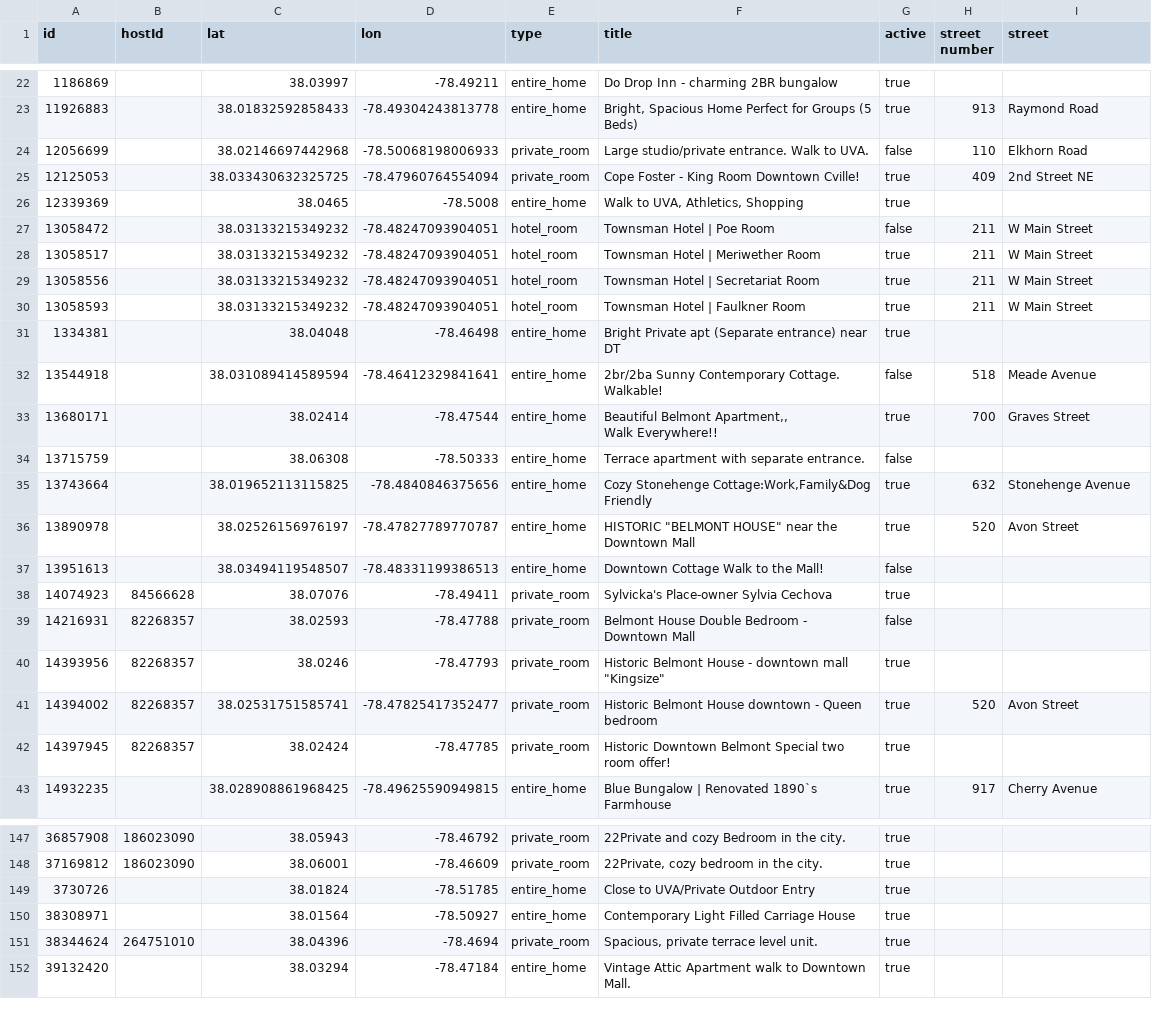
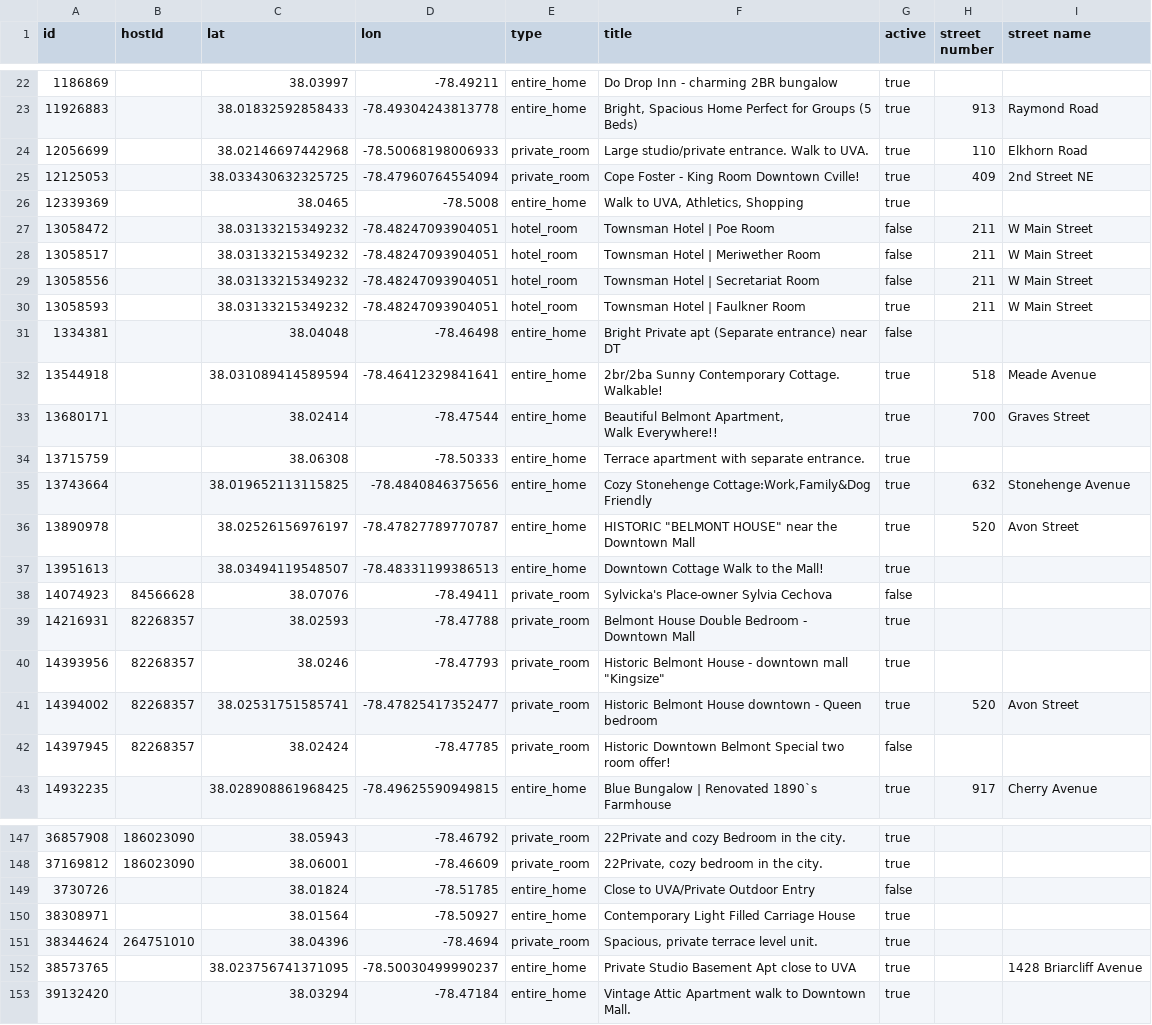
Before and after one commit to crenshaw-dev/cville-airbnbs, a CSV file: data.csv, drawn as a sheet; only a part is shown, gaps mark what is left out; the diff covers the shown part only.

```diff
--- a/data.csv
+++ b/data.csv
@@ -1 +1 @@
-id,hostId,lat,lon,type,title,active,street number,street
+id,hostId,lat,lon,type,title,active,street number,street name
@@ -23,3 +23,3 @@ id,hostId,lat,lon,type,title,active,street number,street
 11926883,,38.01832592858433,-78.49304243813778,entire_home,"Bright, Spacious Home Perfect for Groups (5 Beds)",true,913,Raymond Road
-12056699,,38.02146697442968,-78.50068198006933,private_room,Large studio/private entrance. Walk to UVA.,false,110,Elkhorn Road
+12056699,,38.02146697442968,-78.50068198006933,private_room,Large studio/private entrance. Walk to UVA.,true,110,Elkhorn Road
 12125053,,38.033430632325725,-78.47960764554094,private_room,Cope Foster - King Room Downtown Cville!,true,409,2nd Street NE
@@ -27,18 +27,18 @@ id,hostId,lat,lon,type,title,active,street number,street
 13058472,,38.03133215349232,-78.48247093904051,hotel_room,Townsman Hotel | Poe Room,false,211,W Main Street
-13058517,,38.03133215349232,-78.48247093904051,hotel_room,Townsman Hotel | Meriwether Room,true,211,W Main Street
-13058556,,38.03133215349232,-78.48247093904051,hotel_room,Townsman Hotel | Secretariat Room,true,211,W Main Street
+13058517,,38.03133215349232,-78.48247093904051,hotel_room,Townsman Hotel | Meriwether Room,false,211,W Main Street
+13058556,,38.03133215349232,-78.48247093904051,hotel_room,Townsman Hotel | Secretariat Room,false,211,W Main Street
 13058593,,38.03133215349232,-78.48247093904051,hotel_room,Townsman Hotel | Faulkner Room,true,211,W Main Street
-1334381,,38.04048,-78.46498,entire_home,Bright Private apt (Separate entrance) near DT,true,,
-13544918,,38.031089414589594,-78.46412329841641,entire_home,2br/2ba Sunny Contemporary Cottage. Walkable!,false,518,Meade Avenue
-13680171,,38.02414,-78.47544,entire_home,"Beautiful Belmont Apartment,,
-Walk Everywhere!!",true,700,Graves Street
-13715759,,38.06308,-78.50333,entire_home,Terrace apartment with separate entrance.,false,,
+1334381,,38.04048,-78.46498,entire_home,Bright Private apt (Separate entrance) near DT,false,,
+13544918,,38.031089414589594,-78.46412329841641,entire_home,2br/2ba Sunny Contemporary Cottage. Walkable!,true,518,Meade Avenue
+13680171,,38.02414,-78.47544,entire_home,"Beautiful Belmont Apartment,
+Walk Everywhere!!",true,700,Graves Street
+13715759,,38.06308,-78.50333,entire_home,Terrace apartment with separate entrance.,true,,
 13743664,,38.019652113115825,-78.4840846375656,entire_home,"Cozy Stonehenge Cottage:Work,Family&Dog Friendly",true,632,Stonehenge Avenue
 13890978,,38.02526156976197,-78.47827789770787,entire_home,"HISTORIC ""BELMONT HOUSE""  near the  Downtown Mall",true,520,Avon Street
-13951613,,38.03494119548507,-78.48331199386513,entire_home,Downtown Cottage Walk to the Mall!,false,,
-14074923,84566628,38.07076,-78.49411,private_room,Sylvicka's Place-owner Sylvia Cechova,true,,
-14216931,82268357,38.02593,-78.47788,private_room,Belmont House  Double Bedroom - Downtown Mall,false,,
+13951613,,38.03494119548507,-78.48331199386513,entire_home,Downtown Cottage Walk to the Mall!,true,,
+14074923,84566628,38.07076,-78.49411,private_room,Sylvicka's Place-owner Sylvia Cechova,false,,
+14216931,82268357,38.02593,-78.47788,private_room,Belmont House  Double Bedroom - Downtown Mall,true,,
 14393956,82268357,38.0246,-78.47793,private_room,"Historic Belmont House - downtown mall ""Kingsize""",true,,
 14394002,82268357,38.02531751585741,-78.47825417352477,private_room,Historic Belmont House downtown - Queen bedroom,true,520,Avon Street
-14397945,82268357,38.02424,-78.47785,private_room,Historic Downtown Belmont Special  two room offer!,true,,
+14397945,82268357,38.02424,-78.47785,private_room,Historic Downtown Belmont Special  two room offer!,false,,
 14932235,,38.028908861968425,-78.49625590949815,entire_home,Blue Bungalow | Renovated 1890`s Farmhouse,true,917,Cherry Avenue
@@ -149,5 +149,6 @@ Walk Everywhere!!",true,700,Graves Street
 37169812,186023090,38.06001,-78.46609,private_room,"22Private, cozy bedroom in the city.",true,,
-3730726,,38.01824,-78.51785,entire_home,Close to UVA/Private Outdoor Entry,true,,
+3730726,,38.01824,-78.51785,entire_home,Close to UVA/Private Outdoor Entry,false,,
 38308971,,38.01564,-78.50927,entire_home,Contemporary Light Filled Carriage House,true,,
 38344624,264751010,38.04396,-78.4694,private_room,"Spacious, private terrace level unit.",true,,
+38573765,,38.023756741371095,-78.50030499990237,entire_home,Private Studio Basement Apt close to UVA,true,,1428 Briarcliff Avenue
 39132420,,38.03294,-78.47184,entire_home,Vintage Attic Apartment walk to Downtown Mall.,true,,
```
Also changed, not shown: 117 edited cells elsewhere in this file, 1 other file.
